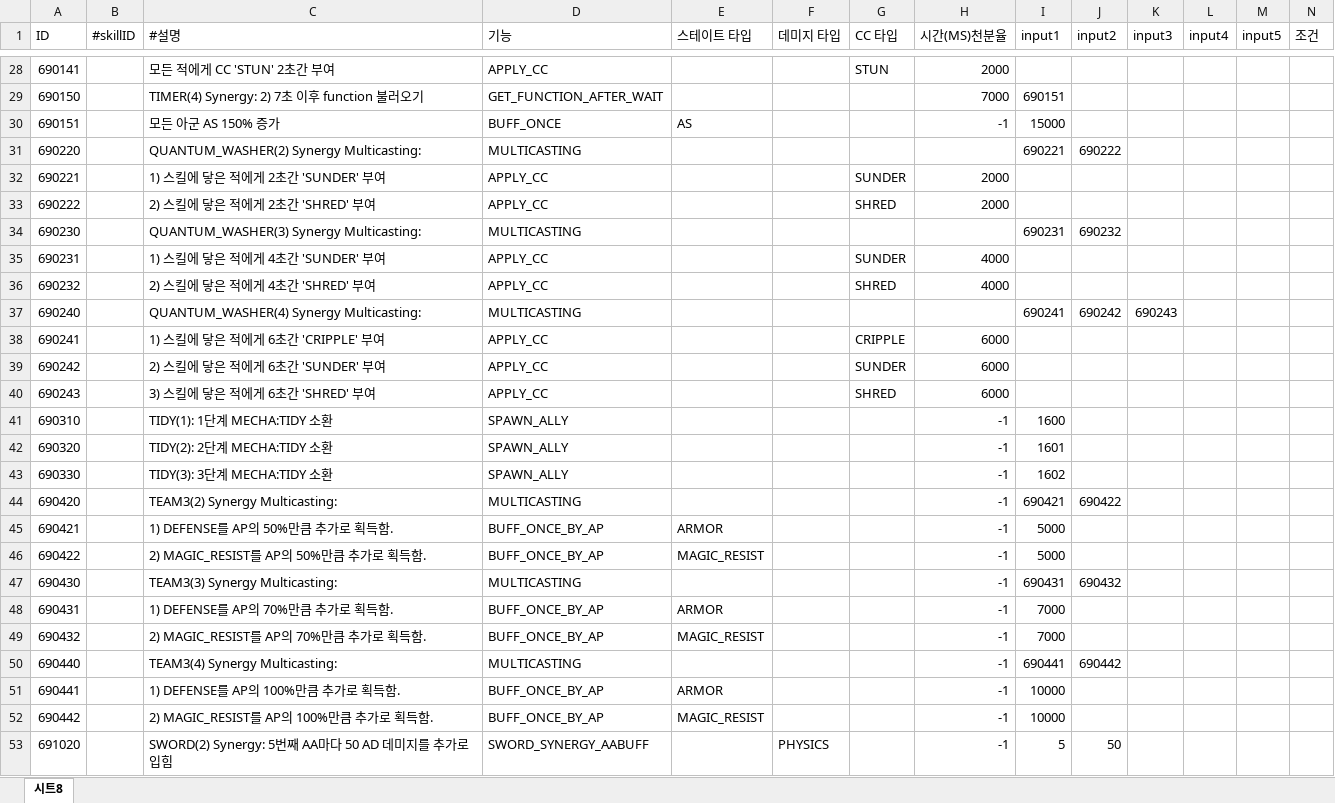
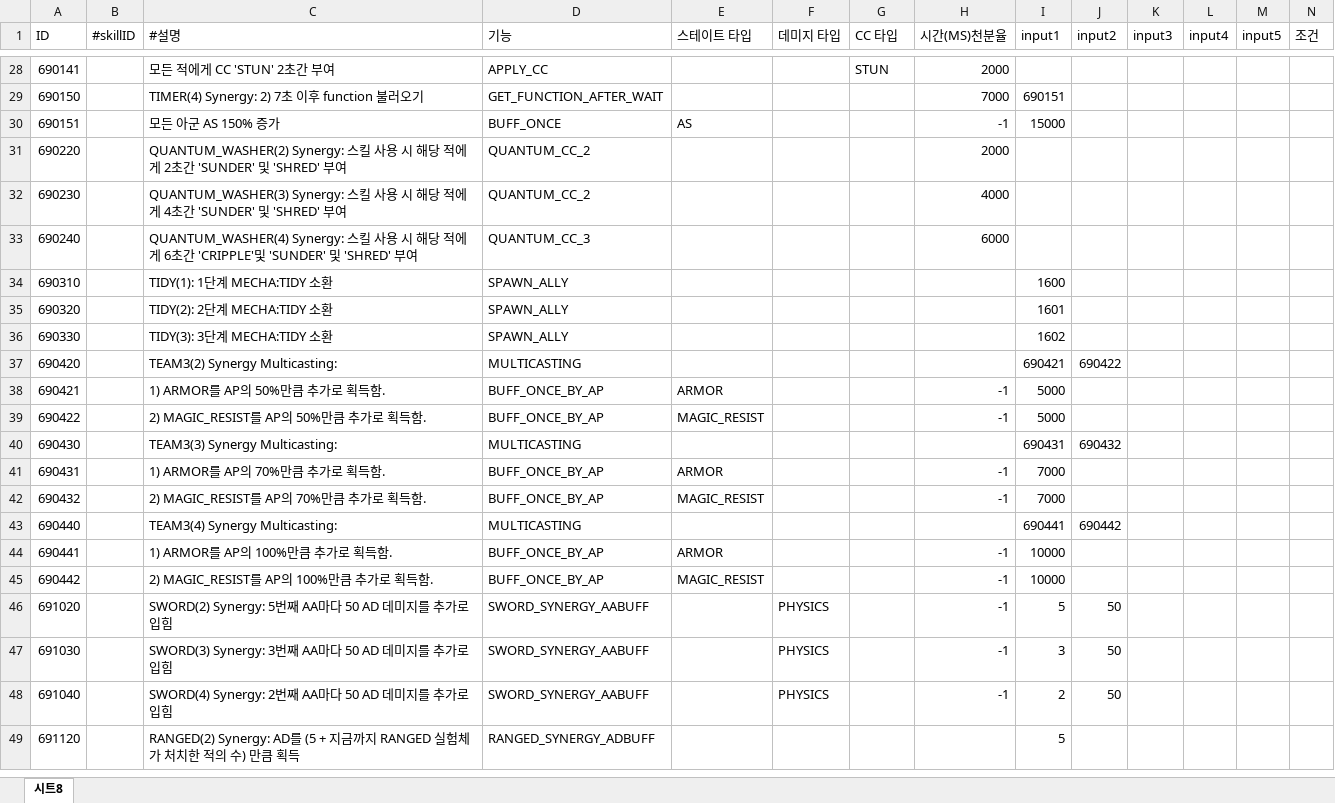
Before and after one commit to leejhee/DG_Project, an Excel workbook: DataGenerator/XLSXS/FunctionData.xlsx, sheet 시트8, drawn as a sheet; only a part is shown, gaps mark what is left out; the shorter side is filled out with more unchanged rows; values as stored, in another font and other column widths than the file's, no cell formats; removed rows and columns are numbered as before the commit, all else as after; rows hold the shown columns only; the diff covers the shown part only; the diff names each change by its address in the sheet, - before the commit and + after, or states it on an @@ line.

Commit message:
functiondata 수정

```diff
--- a/DataGenerator/XLSXS/FunctionData.xlsx (sheet 시트8)
+++ b/DataGenerator/XLSXS/FunctionData.xlsx (sheet 시트8)
-C31 (#설명): QUANTUM_WASHER(2) Synergy Multicasting:
+C31 (#설명): QUANTUM_WASHER(2) Synergy: 스킬 사용 시 해당 적에게 2초간 'SUNDER' 및 'SHRED' 부여
-D31 (기능): MULTICASTING
+D31 (기능): QUANTUM_CC_2
-H31 (시간(MS)천분율): (empty)
+H31 (시간(MS)천분율): 2000
-I31 (input1): 690221
+I31 (input1): (empty)
-J31 (input2): 690222
+J31 (input2): (empty)
-row 32: 690221 |  | 1) 스킬에 닿은 적에게 2초간 'SUNDER' 부여 | APPLY_CC |  |  | SUNDER | 2000
-row 33: 690222 |  | 2) 스킬에 닿은 적에게 2초간 'SHRED' 부여 | APPLY_CC |  |  | SHRED | 2000
-C32 (#설명): QUANTUM_WASHER(3) Synergy Multicasting:
+C32 (#설명): QUANTUM_WASHER(3) Synergy: 스킬 사용 시 해당 적에게 4초간 'SUNDER' 및 'SHRED' 부여
-D32 (기능): MULTICASTING
+D32 (기능): QUANTUM_CC_2
-H32 (시간(MS)천분율): (empty)
+H32 (시간(MS)천분율): 4000
-I32 (input1): 690231
+I32 (input1): (empty)
-J32 (input2): 690232
+J32 (input2): (empty)
-row 35: 690231 |  | 1) 스킬에 닿은 적에게 4초간 'SUNDER' 부여 | APPLY_CC |  |  | SUNDER | 4000
-row 36: 690232 |  | 2) 스킬에 닿은 적에게 4초간 'SHRED' 부여 | APPLY_CC |  |  | SHRED | 4000
-C33 (#설명): QUANTUM_WASHER(4) Synergy Multicasting:
+C33 (#설명): QUANTUM_WASHER(4) Synergy: 스킬 사용 시 해당 적에게 6초간 'CRIPPLE'및 'SUNDER' 및 'SHRED' 부여
-D33 (기능): MULTICASTING
+D33 (기능): QUANTUM_CC_3
-H33 (시간(MS)천분율): (empty)
+H33 (시간(MS)천분율): 6000
-I33 (input1): 690241
+I33 (input1): (empty)
-J33 (input2): 690242
+J33 (input2): (empty)
-K33 (input3): 690243
+K33 (input3): (empty)
-row 38: 690241 |  | 1) 스킬에 닿은 적에게 6초간 'CRIPPLE' 부여 | APPLY_CC |  |  | CRIPPLE | 6000
-row 39: 690242 |  | 2) 스킬에 닿은 적에게 6초간 'SUNDER' 부여 | APPLY_CC |  |  | SUNDER | 6000
-row 40: 690243 |  | 3) 스킬에 닿은 적에게 6초간 'SHRED' 부여 | APPLY_CC |  |  | SHRED | 6000
-H34:H37 (시간(MS)천분율): -1
+H34:H37 (시간(MS)천분율): (empty)
-C38 (#설명): 1) DEFENSE를 AP의 50%만큼 추가로 획득함.
+C38 (#설명): 1) ARMOR를 AP의 50%만큼 추가로 획득함.
-H40 (시간(MS)천분율): -1
+H40 (시간(MS)천분율): (empty)
-C41 (#설명): 1) DEFENSE를 AP의 70%만큼 추가로 획득함.
+C41 (#설명): 1) ARMOR를 AP의 70%만큼 추가로 획득함.
-H43 (시간(MS)천분율): -1
+H43 (시간(MS)천분율): (empty)
-C44 (#설명): 1) DEFENSE를 AP의 100%만큼 추가로 획득함.
+C44 (#설명): 1) ARMOR를 AP의 100%만큼 추가로 획득함.
```
Also changed, not shown: 1 added row, 11 removed rows and 38 edited cells elsewhere in this sheet, cell formats, DataGenerator/XLSXS/SkillData.xlsx, 2 other files.
